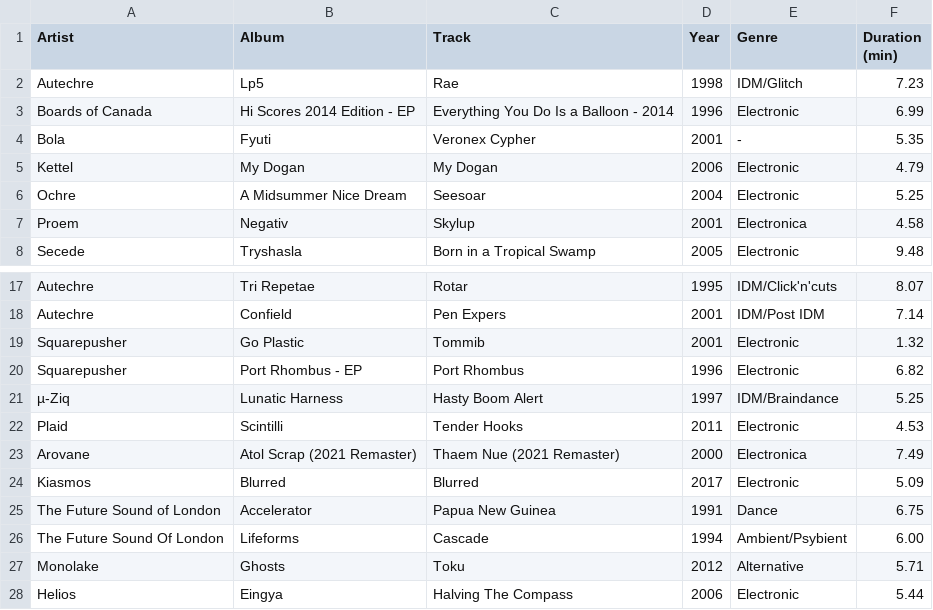
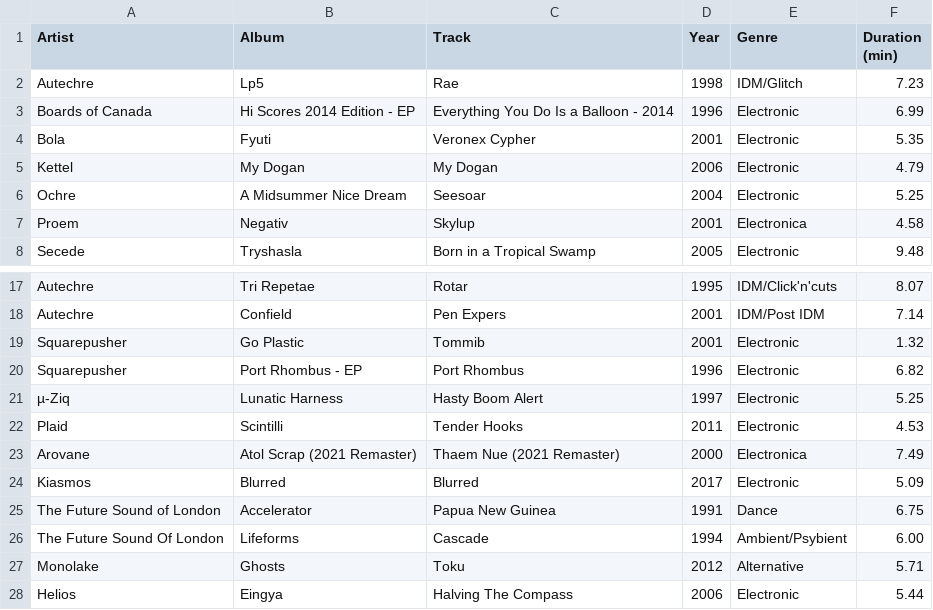
Before and after one commit to ceth-x86/beatmap-clojure, a CSV file: resources/catalog/playlists/IDM_Ambient_IDM.csv, drawn as a sheet; only a part is shown, gaps mark what is left out.

Commit message:
Update album and track details in various playlists for accuracy
- Corrected album titles and genres for several entries, including updates in the Hardcore_Hardcore_Punk, IDM_Ambient_IDM, Indie_Indietronica, Techno_Deep_Techno, Techno_Industrial_Techno, and Trance_Classic_Trance playlists.
- Ensured consistency in naming conventions and genre classifications across multiple playlists.

```diff
--- a/resources/catalog/playlists/IDM_Ambient_IDM.csv
+++ b/resources/catalog/playlists/IDM_Ambient_IDM.csv
@@ -3,3 +3,3 @@ Autechre,Lp5,Rae,1998,IDM/Glitch,7.23
 Boards of Canada,Hi Scores 2014 Edition - EP,Everything You Do Is a Balloon - 2014,1996,Electronic,6.99
-Bola,Fyuti,Veronex Cypher,2001,-,5.35
+Bola,Fyuti,Veronex Cypher,2001,Electronic,5.35
 Kettel,My Dogan,My Dogan,2006,Electronic,4.79
@@ -20,3 +20,3 @@ Squarepusher,Go Plastic,Tommib,2001,Electronic,1.32
 Squarepusher,Port Rhombus - EP,Port Rhombus,1996,Electronic,6.82
-µ-Ziq,Lunatic Harness,Hasty Boom Alert,1997,IDM/Braindance,5.25
+µ-Ziq,Lunatic Harness,Hasty Boom Alert,1997,Electronic,5.25
 Plaid,Scintilli,Tender Hooks,2011,Electronic,4.53
```
Also changed, not shown: resources/catalog/albums.csv, resources/catalog/playlists/Hardcore_Hardcore_Punk.csv, 4 other files.
